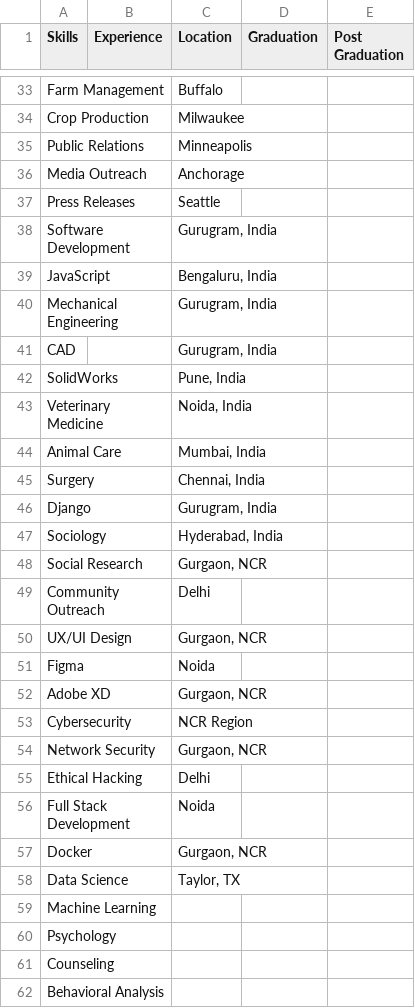
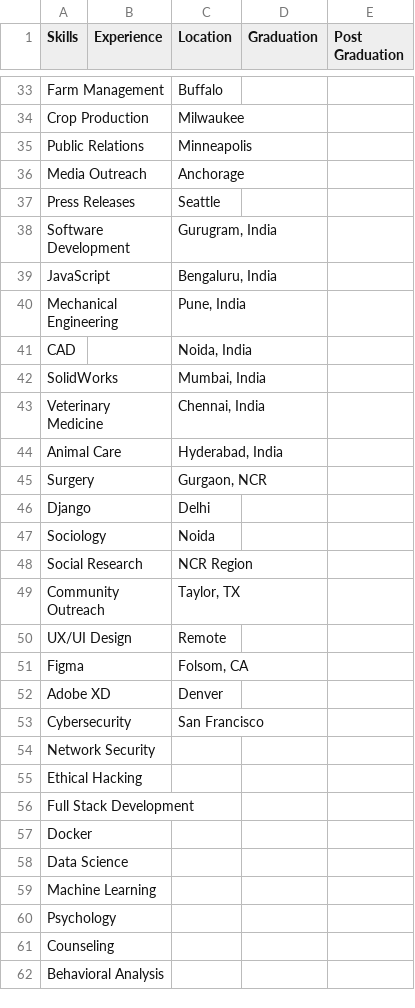
Before and after one commit to MindzKonnectedAI/SkillSync, a CSV file: knowledge_base_csv/KB.csv, drawn as a sheet; only a part is shown, gaps mark what is left out; the diff covers the shown part only.

```diff
--- a/knowledge_base_csv/KB.csv
+++ b/knowledge_base_csv/KB.csv
@@ -39,21 +39,21 @@ Software Development,,"Gurugram, India",,
 JavaScript,,"Bengaluru, India",,
-Mechanical Engineering,,"Gurugram, India",,
-CAD,,"Gurugram, India",,
-SolidWorks,,"Pune, India",,
-Veterinary Medicine,,"Noida, India",,
-Animal Care,,"Mumbai, India",,
-Surgery,,"Chennai, India",,
-Django,,"Gurugram, India",,
-Sociology,,"Hyderabad, India",,
-Social Research,,"Gurgaon, NCR",,
-Community Outreach,,Delhi,,
-UX/UI Design,,"Gurgaon, NCR",,
-Figma,,Noida,,
-Adobe XD,,"Gurgaon, NCR",,
-Cybersecurity,,NCR Region,,
-Network Security,,"Gurgaon, NCR",,
-Ethical Hacking,,Delhi,,
-Full Stack Development,,Noida,,
-Docker,,"Gurgaon, NCR",,
-Data Science,,"Taylor, TX",,
+Mechanical Engineering,,"Pune, India",,
+CAD,,"Noida, India",,
+SolidWorks,,"Mumbai, India",,
+Veterinary Medicine,,"Chennai, India",,
+Animal Care,,"Hyderabad, India",,
+Surgery,,"Gurgaon, NCR",,
+Django,,Delhi,,
+Sociology,,Noida,,
+Social Research,,NCR Region,,
+Community Outreach,,"Taylor, TX",,
+UX/UI Design,,Remote,,
+Figma,,"Folsom, CA",,
+Adobe XD,,Denver,,
+Cybersecurity,,San Francisco,,
+Network Security,,,,
+Ethical Hacking,,,,
+Full Stack Development,,,,
+Docker,,,,
+Data Science,,,,
 Machine Learning,,,,
```
Also changed, not shown: 107 added rows elsewhere in this file, 9 other files.
